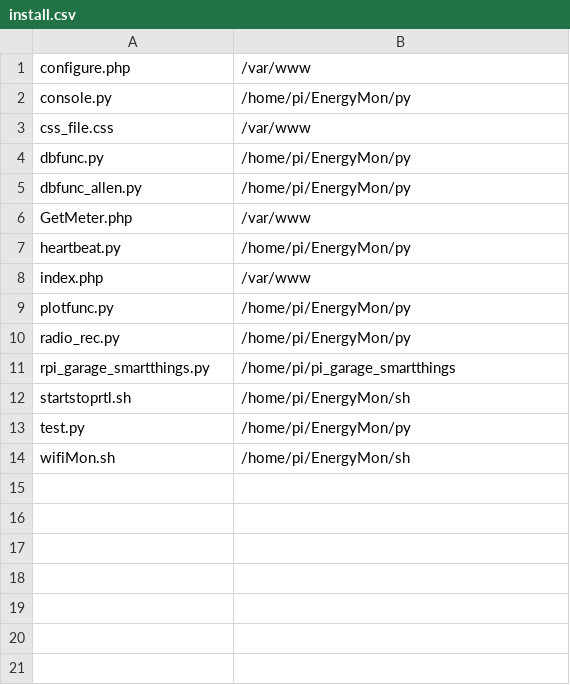
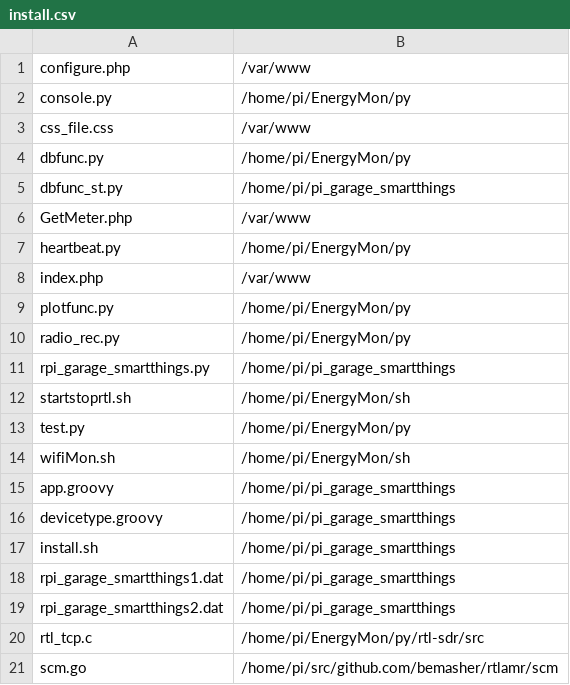
Before and after one commit to stephmack/funmeter, a CSV file: install.csv, drawn as a sheet.

```diff
--- a/install.csv
+++ b/install.csv
@@ -4,3 +4,3 @@ css_file.css,/var/www
 dbfunc.py,/home/pi/EnergyMon/py
-dbfunc_allen.py,/home/pi/EnergyMon/py
+dbfunc_st.py,/home/pi/pi_garage_smartthings
 GetMeter.php,/var/www
@@ -14 +14,8 @@ test.py,/home/pi/EnergyMon/py
 wifiMon.sh,/home/pi/EnergyMon/sh
+app.groovy,/home/pi/pi_garage_smartthings
+devicetype.groovy,/home/pi/pi_garage_smartthings
+install.sh,/home/pi/pi_garage_smartthings
+rpi_garage_smartthings1.dat,/home/pi/pi_garage_smartthings
+rpi_garage_smartthings2.dat,/home/pi/pi_garage_smartthings
+rtl_tcp.c,/home/pi/EnergyMon/py/rtl-sdr/src
+scm.go,/home/pi/src/github.com/bemasher/rtlamr/scm
```
Also changed, not shown: 9 other files.
